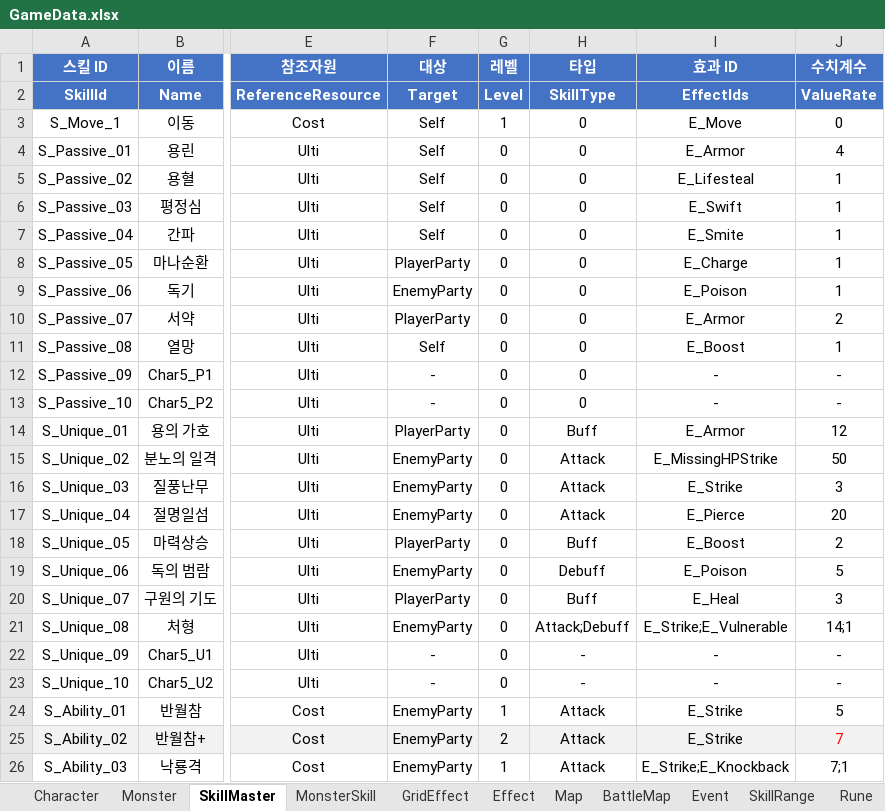
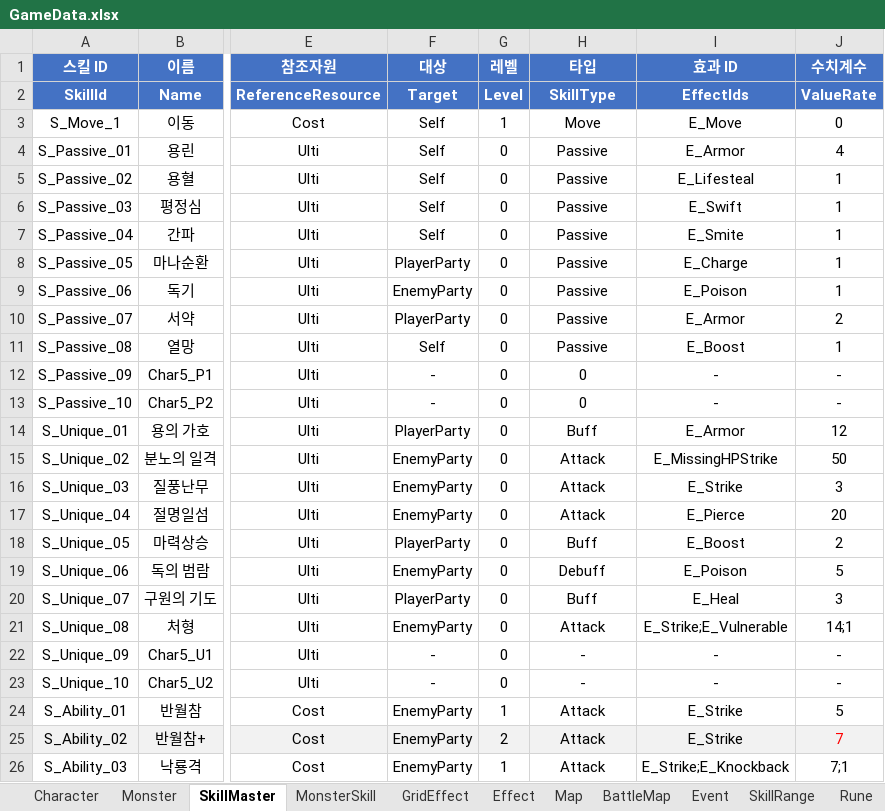
Before and after one commit to BIRANG22/RELIC, an Excel workbook: Assets/ExcelSource/GameData.xlsx, sheet SkillMaster, drawn as a sheet; only a part is shown, gaps mark what is left out; values as stored, in another font and other column widths than the file's, no borders; the diff names each change by its address in the sheet, - before the commit and + after, or states it on an @@ line.

```diff
--- a/Assets/ExcelSource/GameData.xlsx (sheet SkillMaster)
+++ b/Assets/ExcelSource/GameData.xlsx (sheet SkillMaster)
-H3 (타입): 0
+H3 (타입): Move
-H4:H11 (타입): 0
+H4:H11 (타입): Passive
-H21 (타입): Attack;Debuff
+H21 (타입): Attack
```
Also changed, not shown: 4 other files.
